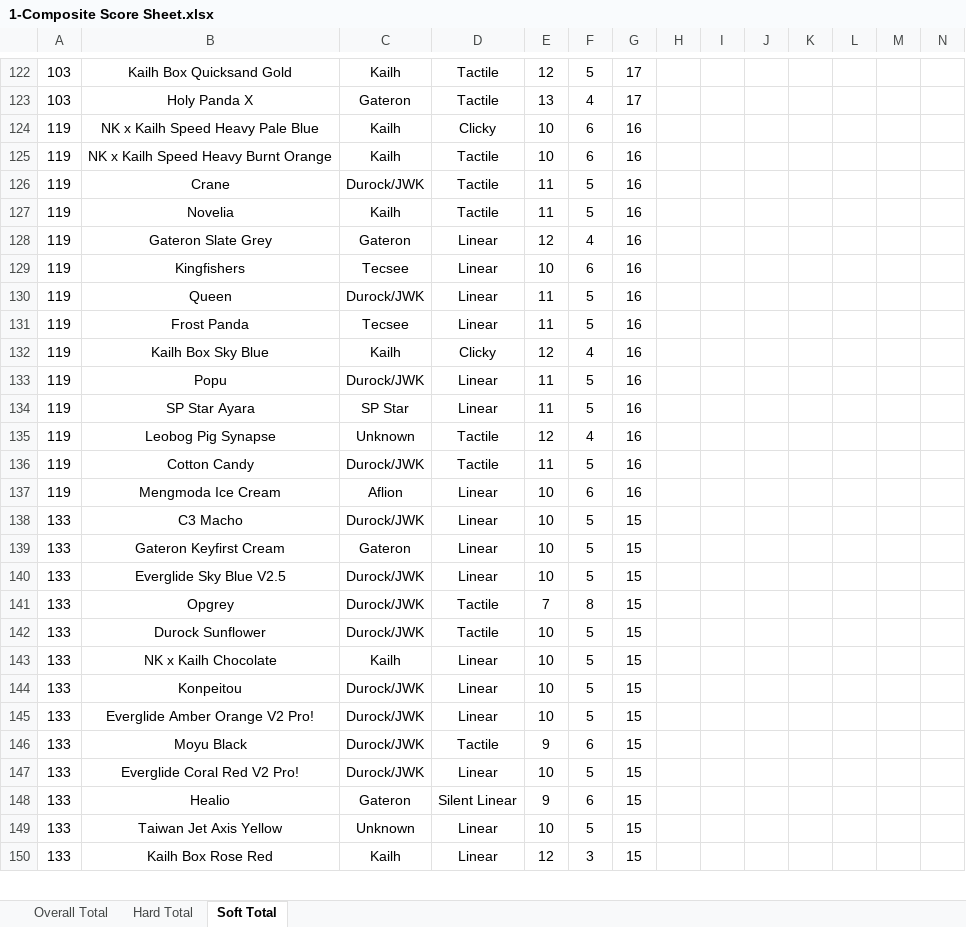
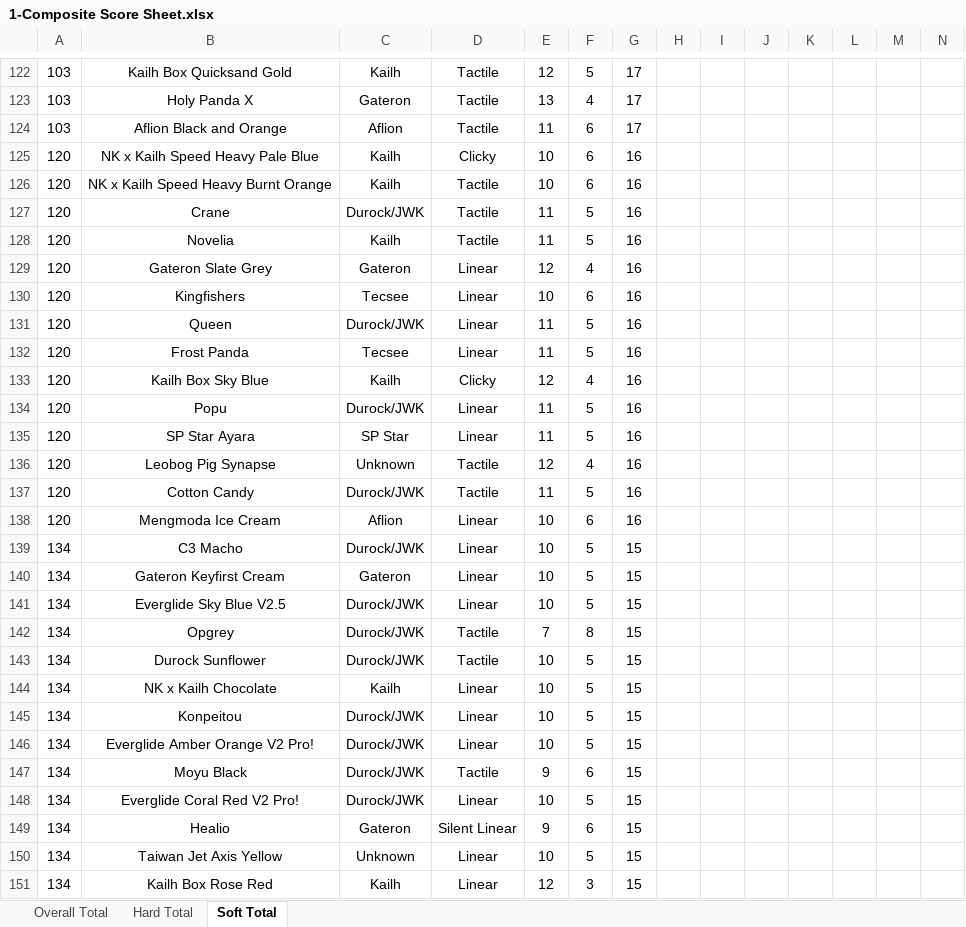
Before and after one commit to ThereminGoat/switch-scores, an Excel workbook: 1-Composite Score Sheet.xlsx, sheet Soft Total, drawn as a sheet; only a part is shown, gaps mark what is left out; values as stored, in another font and other column widths than the file's, no borders; charts and pictures not drawn; addresses are those after the commit; the diff covers the shown part only; the diff names each change by its address in the sheet, - before the commit and + after, or states it on an @@ line.

```diff
--- a/1-Composite Score Sheet.xlsx (sheet Soft Total)
+++ b/1-Composite Score Sheet.xlsx (sheet Soft Total)
+row 124: 103 | Aflion Black and Orange | Aflion | Tactile | 11 | 6 | 17
-A125:A138: 119
+A125:A138: 120
-A139:A151: 133
+A139:A151: 134
```
Also changed, not shown: 3 added rows and 43 edited cells elsewhere in this sheet, sheet Hard Total, sheet Overall Total, formulas that keep their value, 5 other files.
